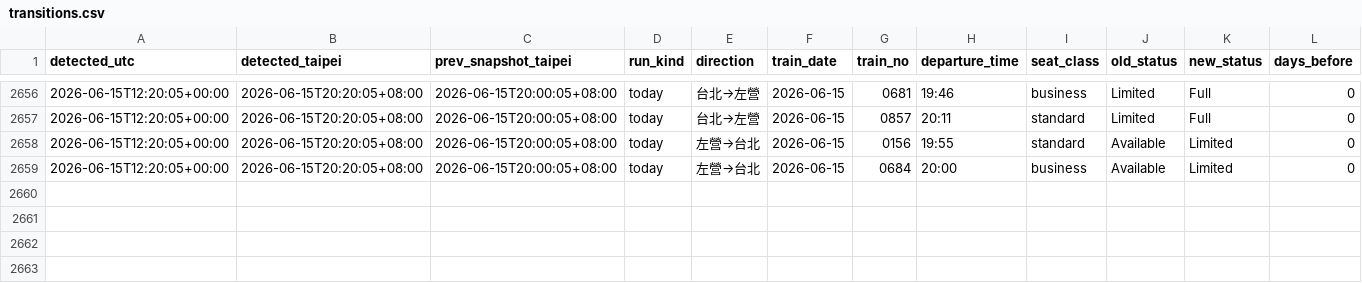
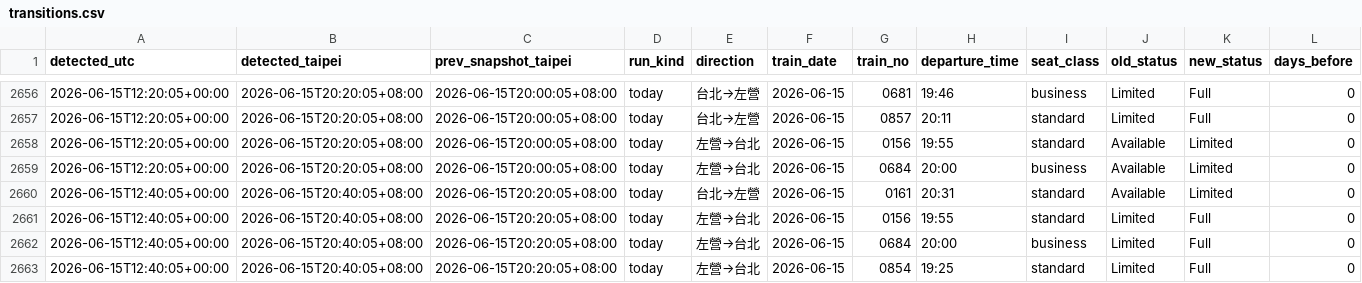
Before and after one commit to a2439607forcola/thsr-ticket-watch, a CSV file: data/transitions.csv, drawn as a sheet; only a part is shown, gaps mark what is left out; the diff names each change by its address in the sheet, - before the commit and + after, or states it on an @@ line.

```diff
--- a/data/transitions.csv
+++ b/data/transitions.csv
+row 2660: 2026-06-15T12:40:05+00:00 | 2026-06-15T20:40:05+08:00 | 2026-06-15T20:20:05+08:00 | today | 台北→左營 | 2026-06-15 | 0161 | 20:31 | standard | Available | Limited | 0
+row 2661: 2026-06-15T12:40:05+00:00 | 2026-06-15T20:40:05+08:00 | 2026-06-15T20:20:05+08:00 | today | 左營→台北 | 2026-06-15 | 0156 | 19:55 | standard | Limited | Full | 0
+row 2662: 2026-06-15T12:40:05+00:00 | 2026-06-15T20:40:05+08:00 | 2026-06-15T20:20:05+08:00 | today | 左營→台北 | 2026-06-15 | 0684 | 20:00 | business | Limited | Full | 0
+row 2663: 2026-06-15T12:40:05+00:00 | 2026-06-15T20:40:05+08:00 | 2026-06-15T20:20:05+08:00 | today | 左營→台北 | 2026-06-15 | 0854 | 19:25 | standard | Limited | Full | 0
```
Also changed, not shown: 2 other files.
